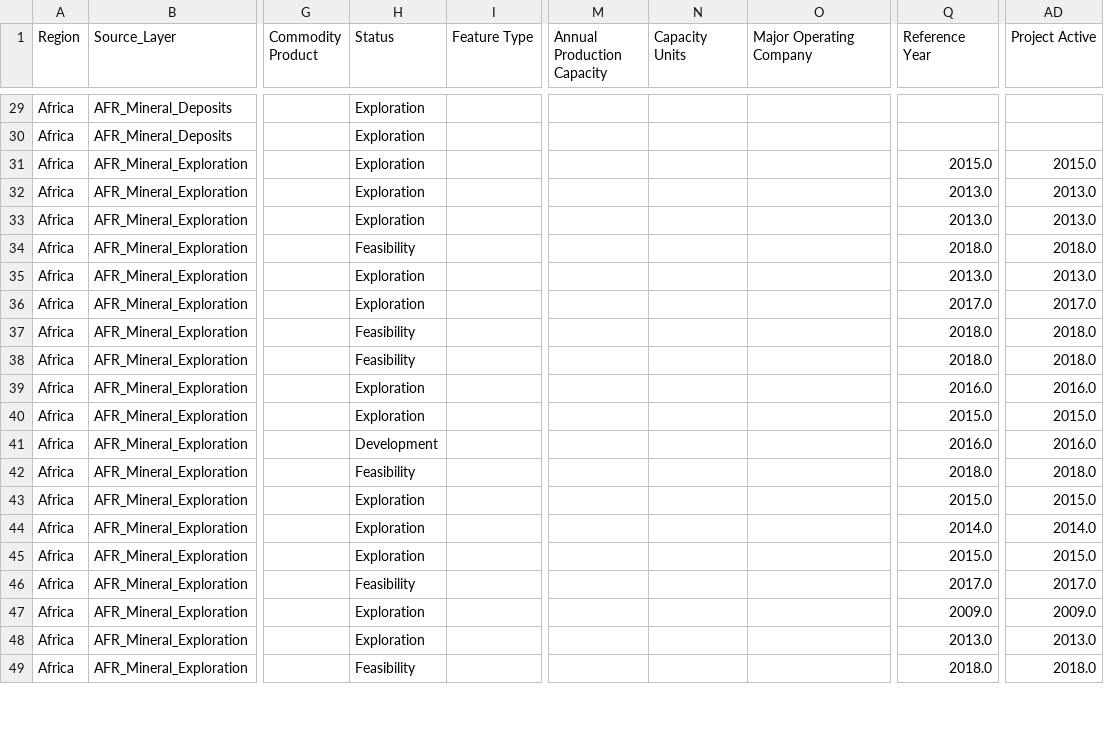
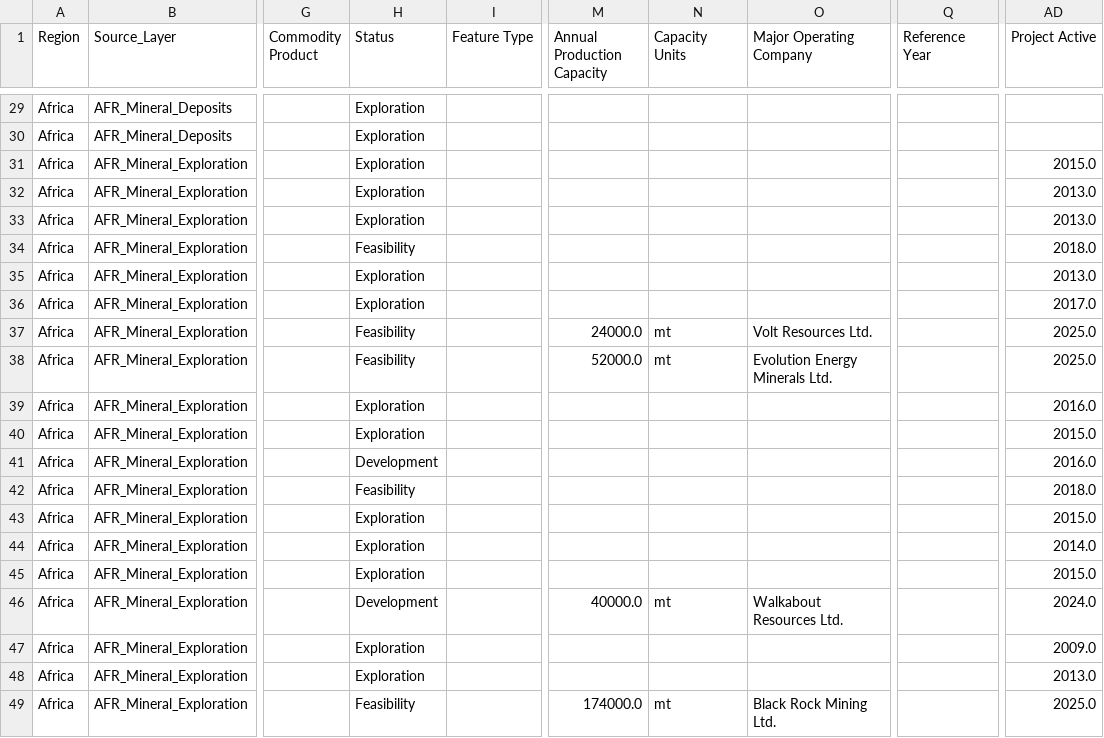
Before and after one commit to bernardomendonca/graphite-pemmss, a CSV file: outputs/Global_Graphite_Projects_final.csv, drawn as a sheet; only a part is shown, gaps mark what is left out; the diff covers the shown part only; the diff names each change by its address in the sheet, - before the commit and + after, or states it on an @@ line.

```diff
--- a/outputs/Global_Graphite_Projects_final.csv
+++ b/outputs/Global_Graphite_Projects_final.csv
-Q31 (Reference Year): 2015.0
+Q31 (Reference Year): (empty)
-Q32:Q33 (Reference Year): 2013.0
+Q32:Q33 (Reference Year): (empty)
-Q34 (Reference Year): 2018.0
+Q34 (Reference Year): (empty)
-Q35 (Reference Year): 2013.0
+Q35 (Reference Year): (empty)
-Q36 (Reference Year): 2017.0
+Q36 (Reference Year): (empty)
-M37 (Annual Production Capacity): (empty)
+M37 (Annual Production Capacity): 24000.0
-N37:N38 (Capacity Units): (empty)
+N37:N38 (Capacity Units): mt
-O37 (Major Operating Company): (empty)
+O37 (Major Operating Company): Volt Resources Ltd.
-Q37:Q38 (Reference Year): 2018.0
+Q37:Q38 (Reference Year): (empty)
-AD37:AD38 (Project Active): 2018.0
+AD37:AD38 (Project Active): 2025.0
-M38 (Annual Production Capacity): (empty)
+M38 (Annual Production Capacity): 52000.0
-O38 (Major Operating Company): (empty)
+O38 (Major Operating Company): Evolution Energy Minerals Ltd.
-Q39 (Reference Year): 2016.0
+Q39 (Reference Year): (empty)
-Q40 (Reference Year): 2015.0
+Q40 (Reference Year): (empty)
-Q41 (Reference Year): 2016.0
+Q41 (Reference Year): (empty)
-Q42 (Reference Year): 2018.0
+Q42 (Reference Year): (empty)
-Q43 (Reference Year): 2015.0
+Q43 (Reference Year): (empty)
-Q44 (Reference Year): 2014.0
+Q44 (Reference Year): (empty)
-Q45 (Reference Year): 2015.0
+Q45 (Reference Year): (empty)
-H46 (Status): Feasibility
+H46 (Status): Development
-M46 (Annual Production Capacity): (empty)
+M46 (Annual Production Capacity): 40000.0
-N46 (Capacity Units): (empty)
+N46 (Capacity Units): mt
-O46 (Major Operating Company): (empty)
+O46 (Major Operating Company): Walkabout Resources Ltd.
-Q46 (Reference Year): 2017.0
+Q46 (Reference Year): (empty)
-AD46 (Project Active): 2017.0
+AD46 (Project Active): 2024.0
-Q47 (Reference Year): 2009.0
+Q47 (Reference Year): (empty)
-Q48 (Reference Year): 2013.0
+Q48 (Reference Year): (empty)
-M49 (Annual Production Capacity): (empty)
+M49 (Annual Production Capacity): 174000.0
-N49 (Capacity Units): (empty)
+N49 (Capacity Units): mt
-O49 (Major Operating Company): (empty)
+O49 (Major Operating Company): Black Rock Mining Ltd.
-Q49 (Reference Year): 2018.0
+Q49 (Reference Year): (empty)
-AD49 (Project Active): 2018.0
+AD49 (Project Active): 2025.0
```
Also changed, not shown: 5 added rows and 63 edited cells elsewhere in this file, outputs/Global_Graphite_Projects_imputed.csv, outputs/change_log.csv, 8 other files.
